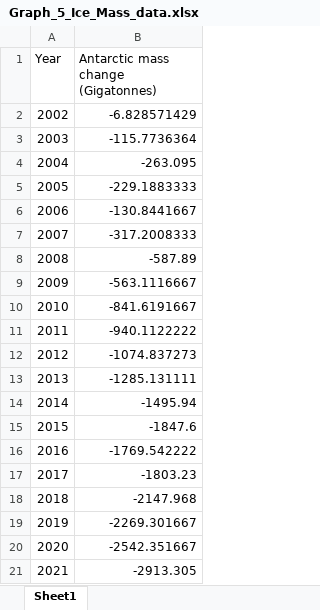
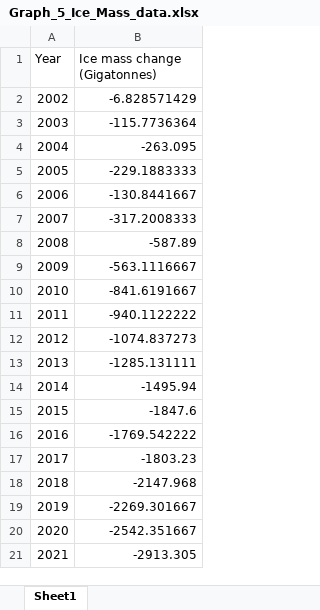
Before and after one commit to lmg8/DataVisProject, an Excel workbook: Anna Plots/Graph_5_Ice_Mass_data.xlsx, sheet Sheet1, drawn as a sheet; values as stored, in another font and other column widths than the file's, no borders; the diff names each change by its address in the sheet, - before the commit and + after, or states it on an @@ line.

```diff
--- a/Anna Plots/Graph_5_Ice_Mass_data.xlsx (sheet Sheet1)
+++ b/Anna Plots/Graph_5_Ice_Mass_data.xlsx (sheet Sheet1)
-B1: Antarctic mass change (Gigatonnes)
+B1: Ice mass change (Gigatonnes)
```
Also changed, not shown: Anna Plots/Graph_6_Electricity_usage.xlsx, Anna Plots/Graph_9_Population_affected_by_landloss.xlsx, 2 other files.
